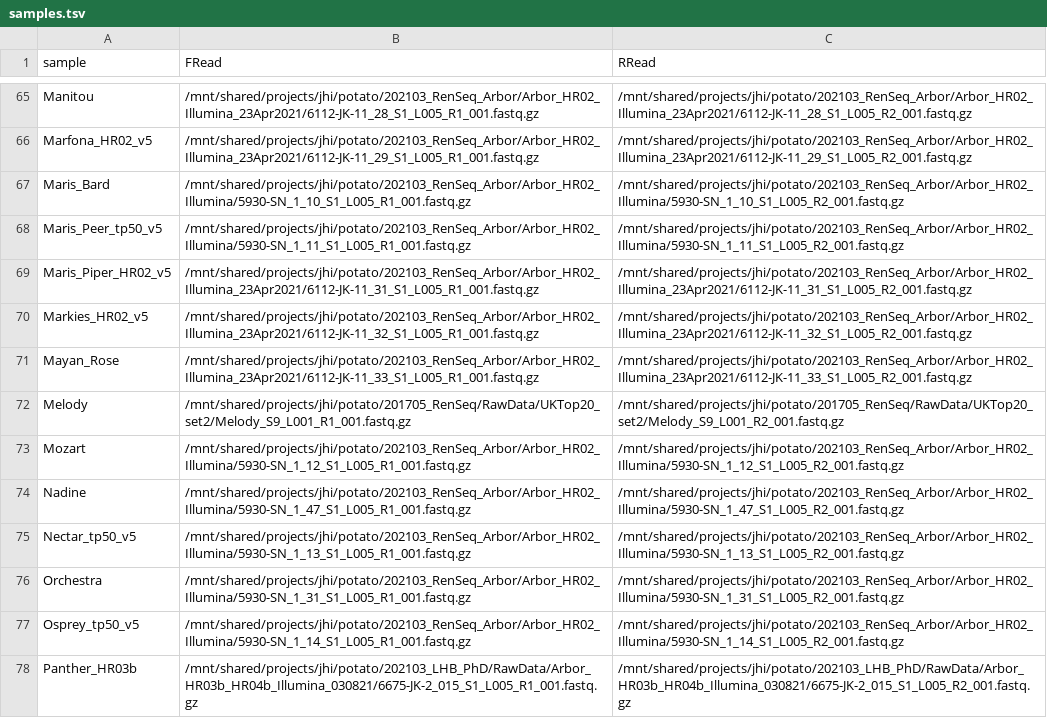
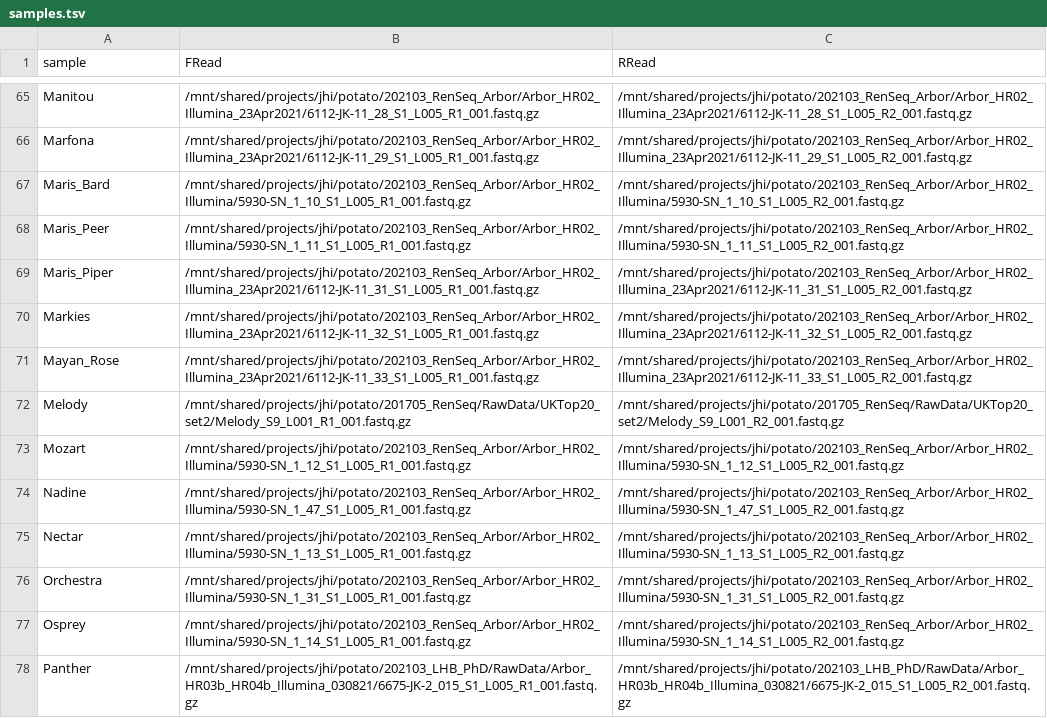
Before and after one commit to SwiftSeal/HISS, a TSV file: example_inputs/drenseq/samples.tsv, drawn as a sheet; only a part is shown, gaps mark what is left out; the diff covers the shown part only; the diff names each change by its address in the sheet, - before the commit and + after, or states it on an @@ line.

```diff
--- a/example_inputs/drenseq/samples.tsv
+++ b/example_inputs/drenseq/samples.tsv
-A66 (sample): Marfona_HR02_v5
+A66 (sample): Marfona
-A68 (sample): Maris_Peer_tp50_v5
+A68 (sample): Maris_Peer
-A69 (sample): Maris_Piper_HR02_v5
+A69 (sample): Maris_Piper
-A70 (sample): Markies_HR02_v5
+A70 (sample): Markies
-A75 (sample): Nectar_tp50_v5
+A75 (sample): Nectar
-A77 (sample): Osprey_tp50_v5
+A77 (sample): Osprey
-A78 (sample): Panther_HR03b
+A78 (sample): Panther
```
Also changed, not shown: 1 added row, 1 removed row and 49 edited cells elsewhere in this file, 5 other files.
